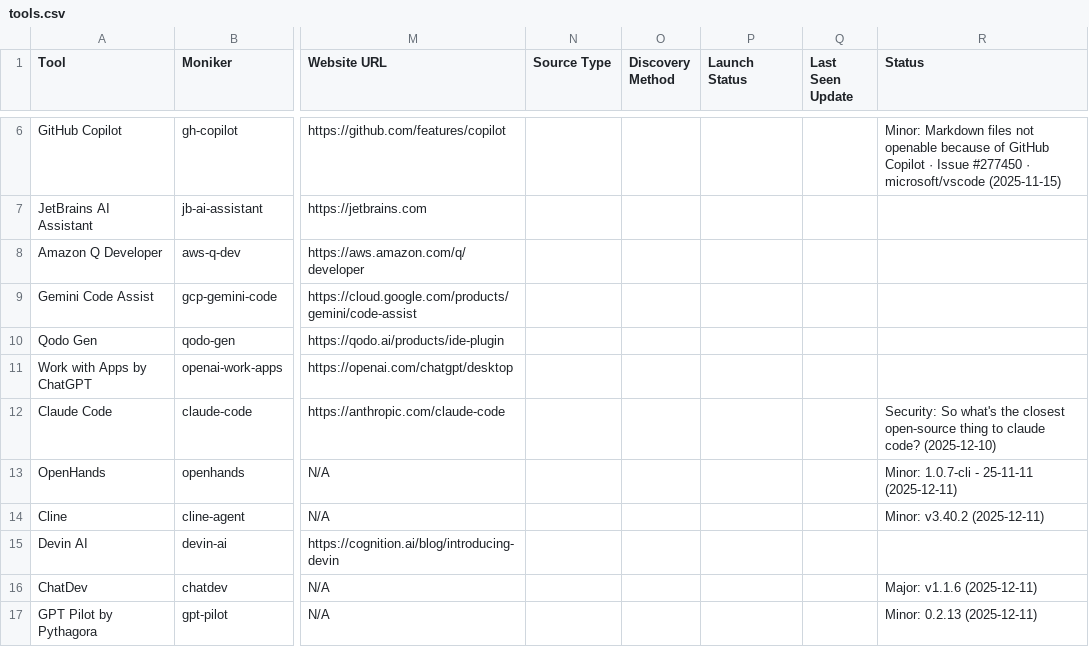
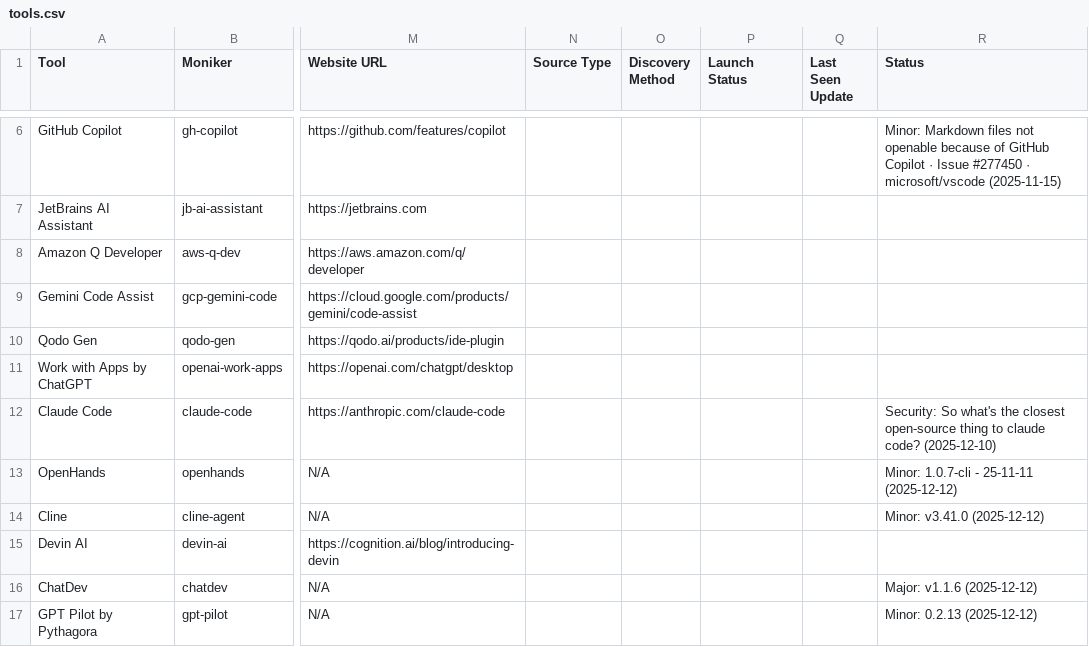
Before and after one commit to uberpu-ntiva/prindle-sprick-ai, a CSV file: data/tools.csv, drawn as a sheet; only a part is shown, gaps mark what is left out; the diff covers the shown part only; the diff names each change by its address in the sheet, - before the commit and + after, or states it on an @@ line.

```diff
--- a/data/tools.csv
+++ b/data/tools.csv
-R13 (Status): Minor: 1.0.7-cli - 25-11-11 (2025-12-11)
+R13 (Status): Minor: 1.0.7-cli - 25-11-11 (2025-12-12)
-R14 (Status): Minor: v3.40.2 (2025-12-11)
+R14 (Status): Minor: v3.41.0 (2025-12-12)
-R16 (Status): Major: v1.1.6 (2025-12-11)
+R16 (Status): Major: v1.1.6 (2025-12-12)
-R17 (Status): Minor: 0.2.13 (2025-12-11)
+R17 (Status): Minor: 0.2.13 (2025-12-12)
```
Also changed, not shown: 6 added rows and 6 edited cells elsewhere in this file, 10 other files.
